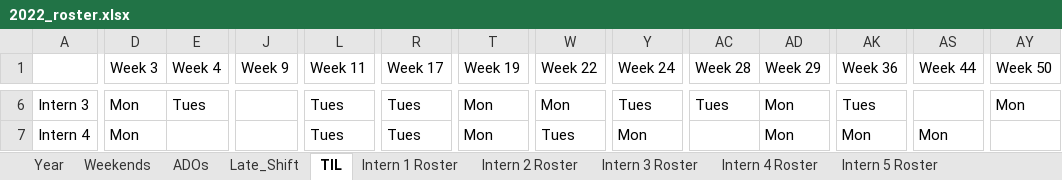
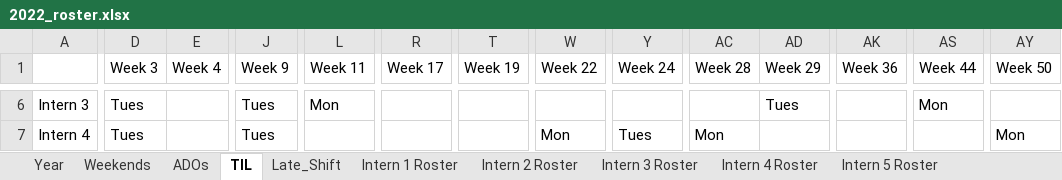
Before and after one commit to Swanchris/Intern-Roster, an Excel workbook: output/2022_roster.xlsx, sheet TIL, drawn as a sheet; only a part is shown, gaps mark what is left out; values as stored, in another font and other column widths than the file's, no cell formats; the diff covers the shown part only; the diff names each change by its address in the sheet, - before the commit and + after, or states it on an @@ line.

```diff
--- a/output/2022_roster.xlsx (sheet TIL)
+++ b/output/2022_roster.xlsx (sheet TIL)
@@ sheet tab order changed: Year | Weekends | ADOs | TIL | Late_Shift | Intern 1 Roster | Intern 2 Roster | Intern 3 Roster | Intern 4 Roster | Intern 5 Roster @@
-D6:D7 (Week 3): Mon
+D6:D7 (Week 3): Tues
-E6 (Week 4): Tues
+E6 (Week 4): (empty)
-J6:J7 (Week 9): (empty)
+J6:J7 (Week 9): Tues
-L6 (Week 11): Tues
+L6 (Week 11): Mon
-R6:R7 (Week 17): Tues
+R6:R7 (Week 17): (empty)
-T6:T7 (Week 19): Mon
+T6:T7 (Week 19): (empty)
-W6 (Week 22): Mon
+W6 (Week 22): (empty)
-Y6 (Week 24): Tues
+Y6 (Week 24): (empty)
-AC6 (Week 28): Tues
+AC6 (Week 28): (empty)
-AD6 (Week 29): Mon
+AD6 (Week 29): Tues
-AK6 (Week 36): Tues
+AK6 (Week 36): (empty)
-AS6 (Week 44): (empty)
+AS6 (Week 44): Mon
-AY6 (Week 50): Mon
+AY6 (Week 50): (empty)
-L7 (Week 11): Tues
+L7 (Week 11): (empty)
-W7 (Week 22): Tues
+W7 (Week 22): Mon
-Y7 (Week 24): Mon
+Y7 (Week 24): Tues
-AC7 (Week 28): (empty)
+AC7 (Week 28): Mon
-AD7 (Week 29): Mon
+AD7 (Week 29): (empty)
-AK7 (Week 36): Mon
+AK7 (Week 36): (empty)
-AS7 (Week 44): Mon
+AS7 (Week 44): (empty)
-AY7 (Week 50): (empty)
+AY7 (Week 50): Mon
```
Also changed, not shown: 326 edited cells elsewhere in this sheet, sheet Year, sheet Intern 2 Roster, sheet Intern 1 Roster, sheet Intern 12 Roster, sheet Intern 4 Roster, sheet Intern 7 Roster, 10 more sheets, cell formats, 2 other files.
